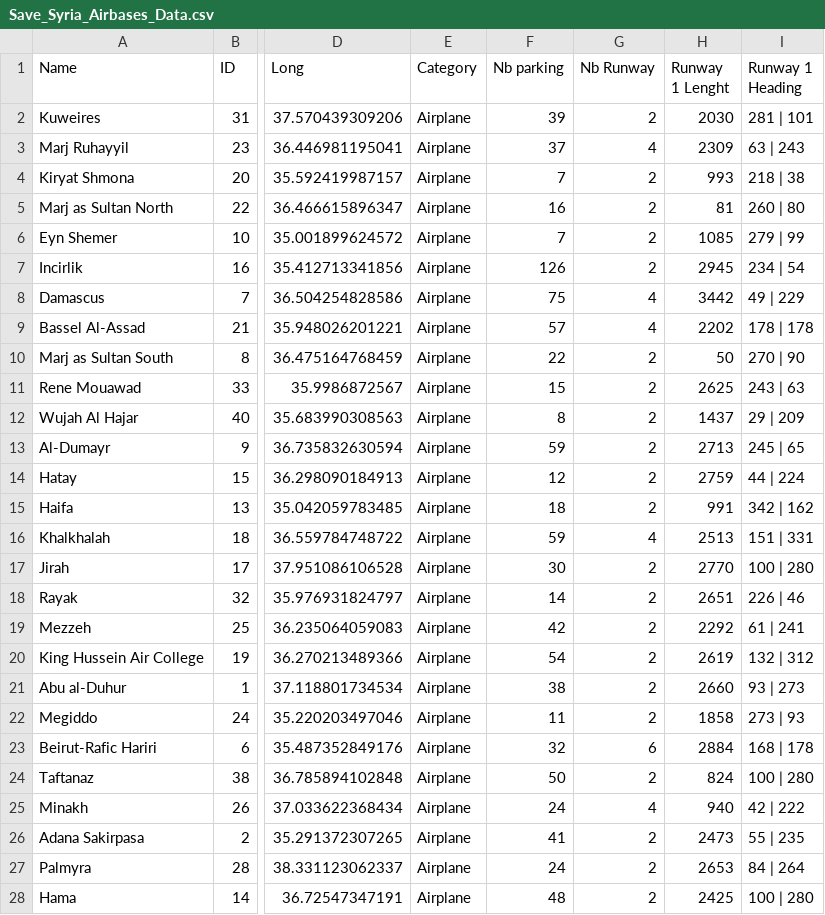
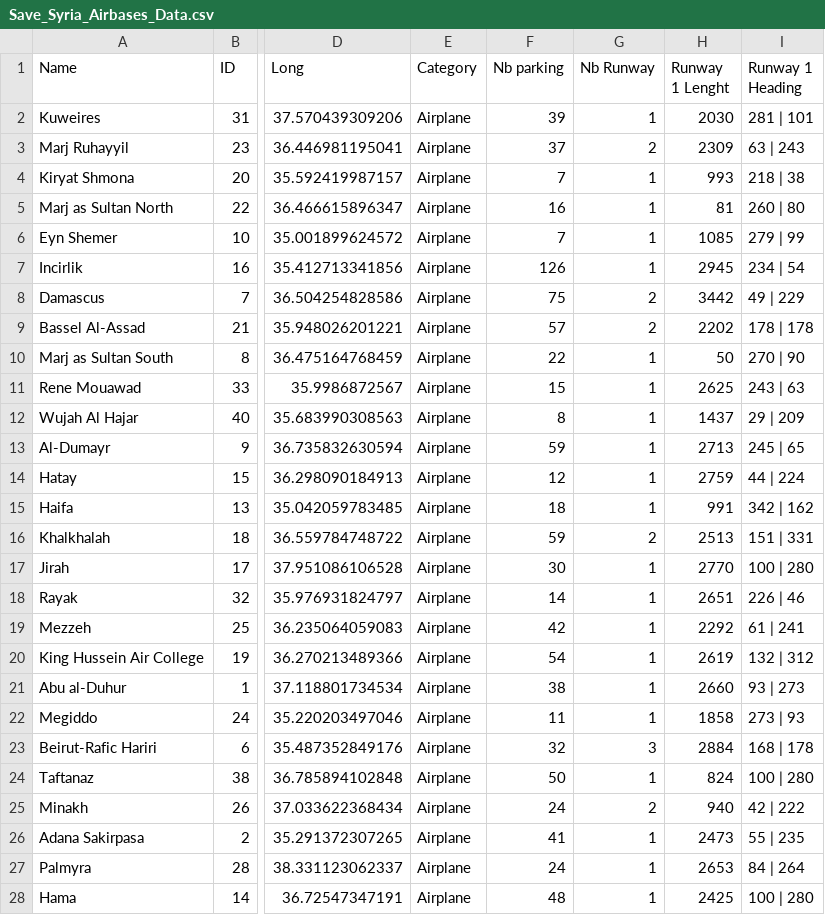
Before and after one commit to piloupilou33/DCS-GLOBAL-WAR, a CSV file: Utils/Script_Airbase_Datas/Save_Syria_Airbases_Data.csv, drawn as a sheet; only a part is shown, gaps mark what is left out; the diff covers the shown part only; the diff names each change by its address in the sheet, - before the commit and + after, or states it on an @@ line.

Commit message:
update

```diff
--- a/Utils/Script_Airbase_Datas/Save_Syria_Airbases_Data.csv
+++ b/Utils/Script_Airbase_Datas/Save_Syria_Airbases_Data.csv
-G2 (Nb Runway): 2
+G2 (Nb Runway): 1
-G3 (Nb Runway): 4
+G3 (Nb Runway): 2
-G4:G7 (Nb Runway): 2
+G4:G7 (Nb Runway): 1
-G8:G9 (Nb Runway): 4
+G8:G9 (Nb Runway): 2
-G10:G15 (Nb Runway): 2
+G10:G15 (Nb Runway): 1
-G16 (Nb Runway): 4
+G16 (Nb Runway): 2
-G17:G22 (Nb Runway): 2
+G17:G22 (Nb Runway): 1
-G23 (Nb Runway): 6
+G23 (Nb Runway): 3
-G24 (Nb Runway): 2
+G24 (Nb Runway): 1
-G25 (Nb Runway): 4
+G25 (Nb Runway): 2
-G26:G28 (Nb Runway): 2
+G26:G28 (Nb Runway): 1
```
Also changed, not shown: 6 edited cells elsewhere in this file.
